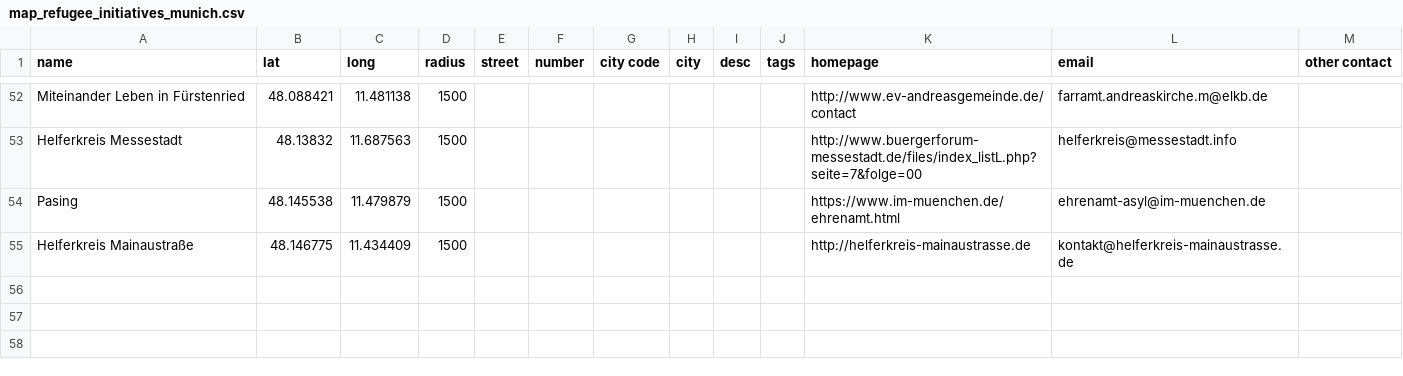
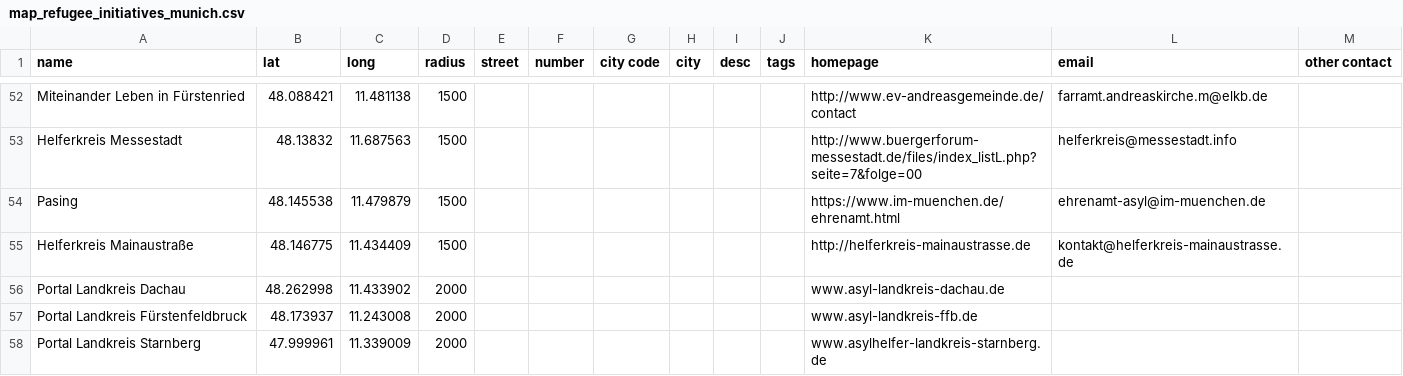
Before and after one commit to muc-fluechtlingsrat/helferkreis-map, a CSV file: data/map_refugee_initiatives_munich.csv, drawn as a sheet; only a part is shown, gaps mark what is left out.

Commit message:
added landekreis portale

```diff
--- a/data/map_refugee_initiatives_munich.csv
+++ b/data/map_refugee_initiatives_munich.csv
@@ -55 +55,4 @@ Pasing,48.145538,11.479879,1500,,,,,,,https://www.im-muenchen.de/ehrenamt.html,e
 Helferkreis Mainaustraße,48.146775,11.434409,1500,,,,,,,http://helferkreis-mainaustrasse.de,kontakt@helferkreis-mainaustrasse.de,
+Portal Landkreis Dachau,48.262998,11.433902,2000,,,,,,,www.asyl-landkreis-dachau.de,,
+Portal Landkreis Fürstenfeldbruck,48.173937,11.243008,2000,,,,,,,www.asyl-landkreis-ffb.de,,
+Portal Landkreis Starnberg,47.999961,11.339009,2000,,,,,,,www.asylhelfer-landkreis-starnberg.de,,
```
